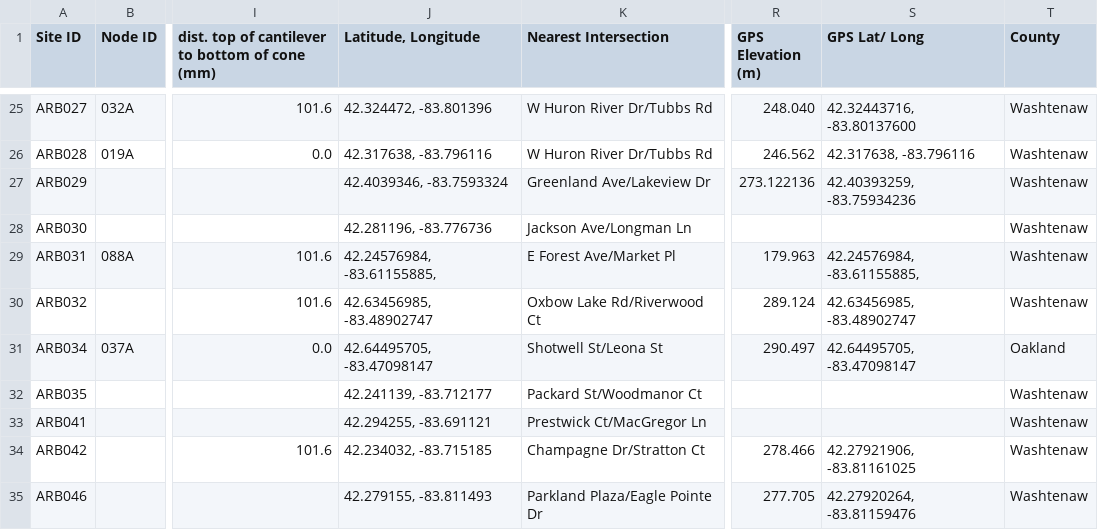
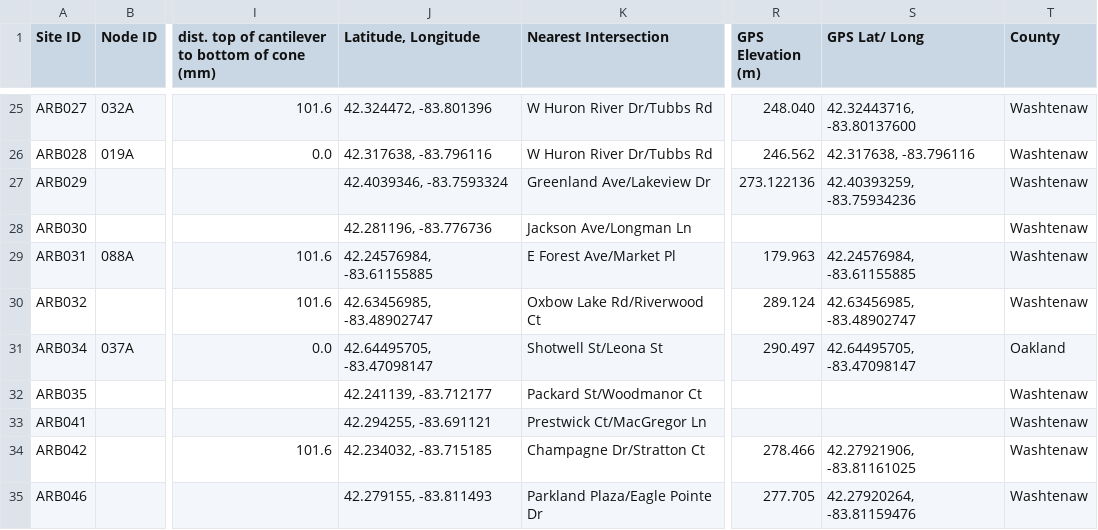
Before and after one commit to shinapatel/Huron_Watershed_Site_Updates, a CSV file: Locations-grafana-manual.csv, drawn as a sheet; only a part is shown, gaps mark what is left out; the diff names each change by its address in the sheet, - before the commit and + after, or states it on an @@ line.

```diff
--- a/Locations-grafana-manual.csv
+++ b/Locations-grafana-manual.csv
-J29 (Latitude, Longitude): 42.24576984, -83.61155885,
+J29 (Latitude, Longitude): 42.24576984, -83.61155885
-S29 (GPS Lat/ Long): 42.24576984, -83.61155885,
+S29 (GPS Lat/ Long): 42.24576984, -83.61155885
```
Also changed, not shown: 4 other files.
